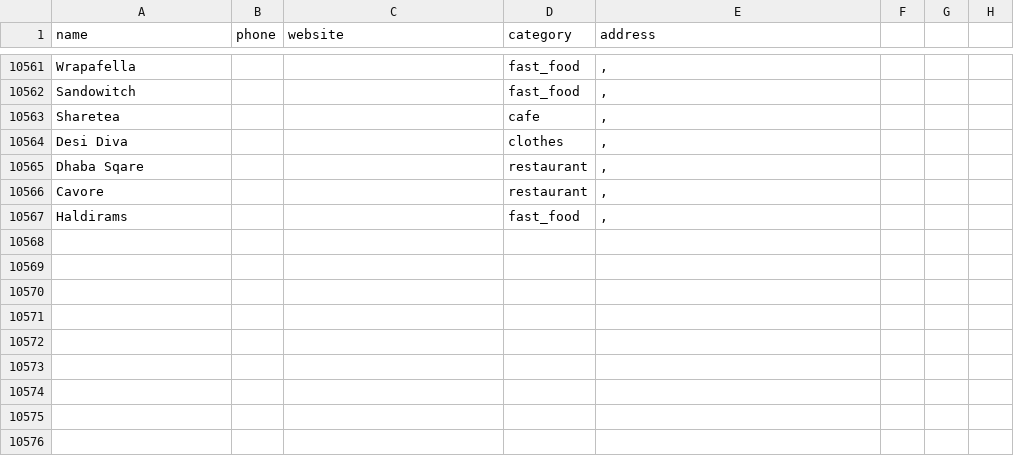
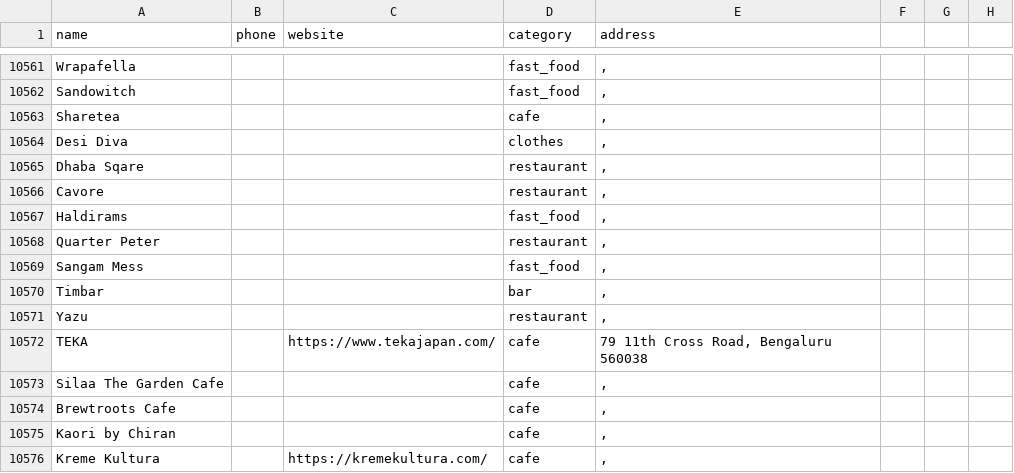
Before and after one commit to gconnectsolution/automation, a CSV file: bangalore_osm.csv, drawn as a sheet; only a part is shown, gaps mark what is left out; the diff names each change by its address in the sheet, - before the commit and + after, or states it on an @@ line.

```diff
--- a/bangalore_osm.csv
+++ b/bangalore_osm.csv
+row 10568: Quarter Peter |  |  | restaurant | ,
+row 10569: Sangam Mess |  |  | fast_food | ,
+row 10570: Timbar |  |  | bar | ,
+row 10571: Yazu |  |  | restaurant | ,
+row 10572: TEKA |  | https://www.tekajapan.com/ | cafe | 79 11th Cross Road, Bengaluru 560038
+row 10573: Silaa The Garden Cafe |  |  | cafe | ,
+row 10574: Brewtroots Cafe |  |  | cafe | ,
+row 10575: Kaori by Chiran |  |  | cafe | ,
+row 10576: Kreme Kultura |  | https://kremekultura.com/ | cafe | ,
```
Also changed, not shown: 11 other files.
